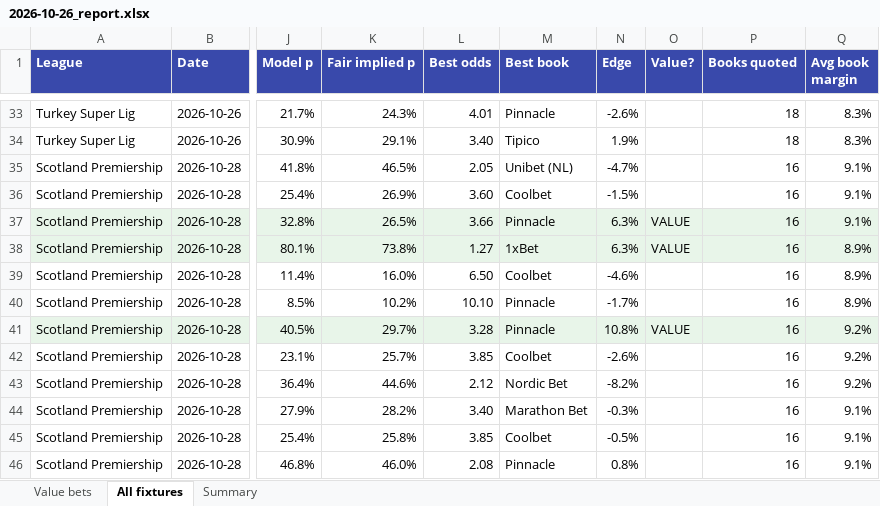
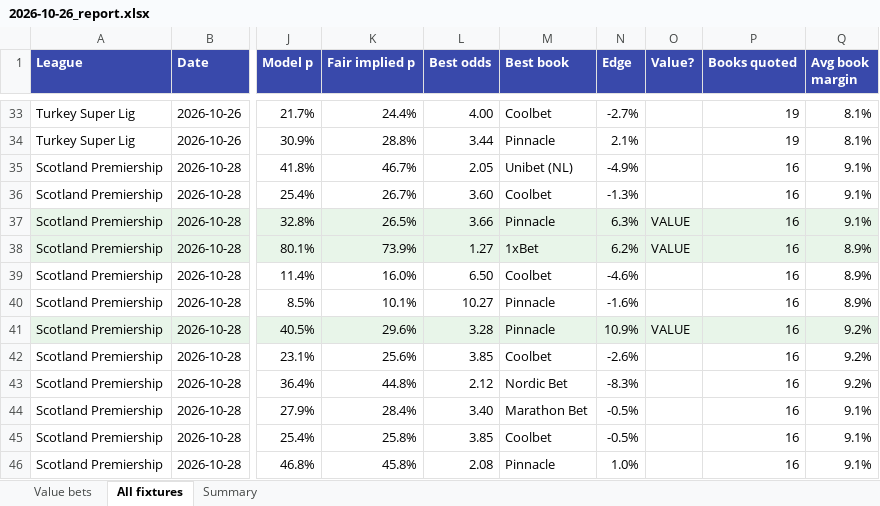
Before and after one commit to mwanzajerry14-bit/soccer-value-bets, an Excel workbook: reports/2026-10-26_report.xlsx, sheet All fixtures, drawn as a sheet; only a part is shown, gaps mark what is left out; values as stored, in another font and other column widths than the file's, no borders; the diff covers the shown part only; the diff names each change by its address in the sheet, - before the commit and + after, or states it on an @@ line.

```diff
--- a/reports/2026-10-26_report.xlsx (sheet All fixtures)
+++ b/reports/2026-10-26_report.xlsx (sheet All fixtures)
-K33 (Fair implied p): 24.3%
+K33 (Fair implied p): 24.4%
-L33 (Best odds): 4.01
+L33 (Best odds): 4.00
-M33 (Best book): Pinnacle
+M33 (Best book): Coolbet
-N33 (Edge): -2.6%
+N33 (Edge): -2.7%
-P33:P34 (Books quoted): 18
+P33:P34 (Books quoted): 19
-Q33:Q34 (Avg book margin): 8.3%
+Q33:Q34 (Avg book margin): 8.1%
-K34 (Fair implied p): 29.1%
+K34 (Fair implied p): 28.8%
-L34 (Best odds): 3.40
+L34 (Best odds): 3.44
-M34 (Best book): Tipico
+M34 (Best book): Pinnacle
-N34 (Edge): 1.9%
+N34 (Edge): 2.1%
-K35 (Fair implied p): 46.5%
+K35 (Fair implied p): 46.7%
-N35 (Edge): -4.7%
+N35 (Edge): -4.9%
-K36 (Fair implied p): 26.9%
+K36 (Fair implied p): 26.7%
-N36 (Edge): -1.5%
+N36 (Edge): -1.3%
-K38 (Fair implied p): 73.8%
+K38 (Fair implied p): 73.9%
-N38 (Edge): 6.3%
+N38 (Edge): 6.2%
-K40 (Fair implied p): 10.2%
+K40 (Fair implied p): 10.1%
-L40 (Best odds): 10.10
+L40 (Best odds): 10.27
-N40 (Edge): -1.7%
+N40 (Edge): -1.6%
-K41 (Fair implied p): 29.7%
+K41 (Fair implied p): 29.6%
-N41 (Edge): 10.8%
+N41 (Edge): 10.9%
-K42 (Fair implied p): 25.7%
+K42 (Fair implied p): 25.6%
-K43 (Fair implied p): 44.6%
+K43 (Fair implied p): 44.8%
-N43 (Edge): -8.2%
+N43 (Edge): -8.3%
-K44 (Fair implied p): 28.2%
+K44 (Fair implied p): 28.4%
-N44 (Edge): -0.3%
+N44 (Edge): -0.5%
-K46 (Fair implied p): 46.0%
+K46 (Fair implied p): 45.8%
-N46 (Edge): 0.8%
+N46 (Edge): 1.0%
```
Also changed, not shown: 68 edited cells and cell formats elsewhere in this sheet, sheet Value bets, sheet Summary, 7 other files.
